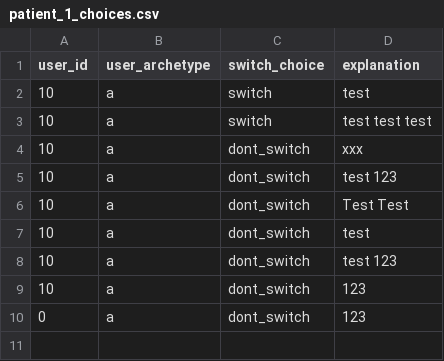
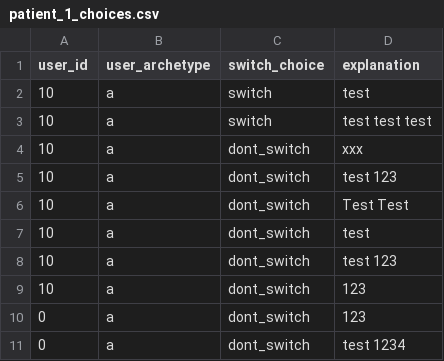
Before and after one commit to WilliamBolton/cdss_demo, a CSV file: cdss_1/cdss_1/switch_results/patient_1_choices.csv, drawn as a sheet; the diff names each change by its address in the sheet, - before the commit and + after, or states it on an @@ line.

```diff
--- a/cdss_1/cdss_1/switch_results/patient_1_choices.csv
+++ b/cdss_1/cdss_1/switch_results/patient_1_choices.csv
+row 11: 0 | a | dont_switch | test 1234
```
Also changed, not shown: cdss_1/cdss_1/click_results/0_clicks.csv, cdss_1/cdss_1/hover_results/0_hover_events.csv, 3 other files.
